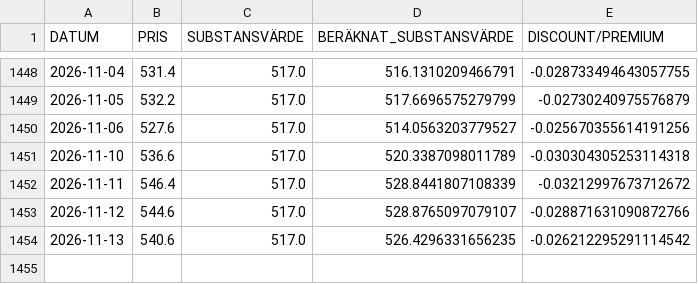
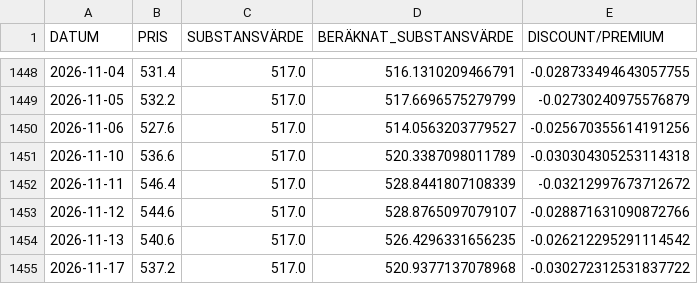
Before and after one commit to emni8523/omxs30, a CSV file: dataset/industri.csv, drawn as a sheet; only a part is shown, gaps mark what is left out; the diff names each change by its address in the sheet, - before the commit and + after, or states it on an @@ line.

```diff
--- a/dataset/industri.csv
+++ b/dataset/industri.csv
+row 1455: 2026-11-17 | 537.2 | 517.0 | 520.9377137078968 | -0.030272312531837722
```
Also changed, not shown: dataset/investor.csv, dataset/latour.csv.
